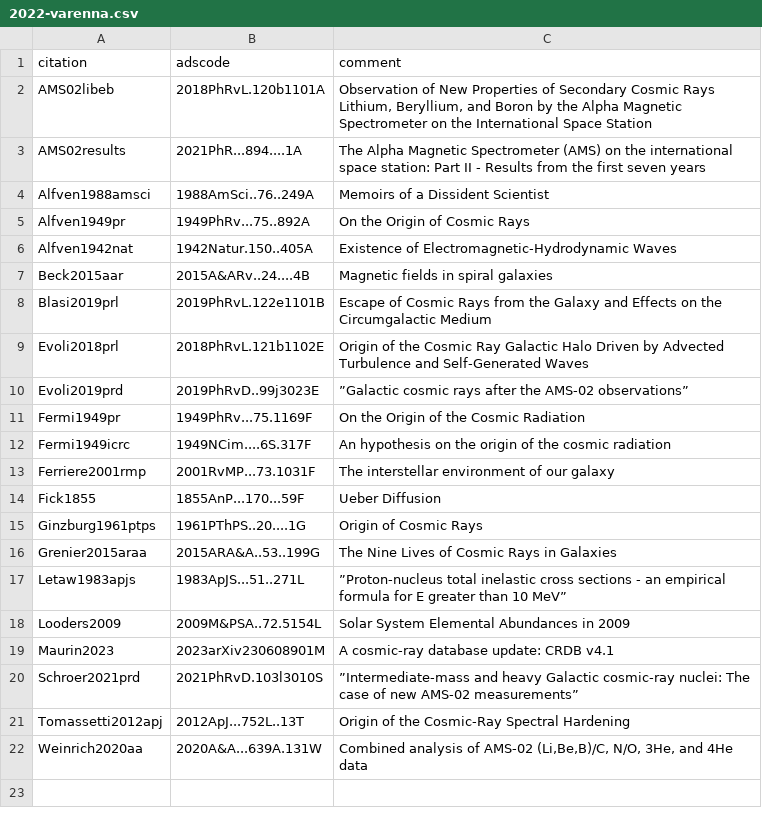
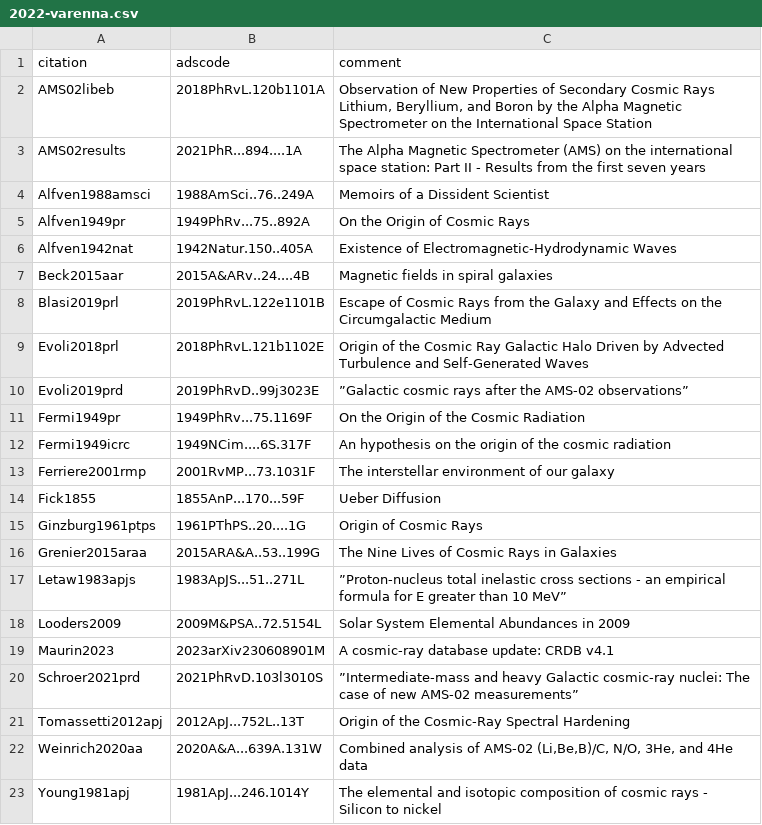
Before and after one commit to carmeloevoli/my-cool-bibs, a CSV file: 2022-varenna.csv, drawn as a sheet; the diff names each change by its address in the sheet, - before the commit and + after, or states it on an @@ line.

Commit message:
minor

```diff
--- a/2022-varenna.csv
+++ b/2022-varenna.csv
+row 23: Young1981apj | 1981ApJ...246.1014Y | The elemental and isotopic composition of cosmic rays - Silicon to nickel
```
